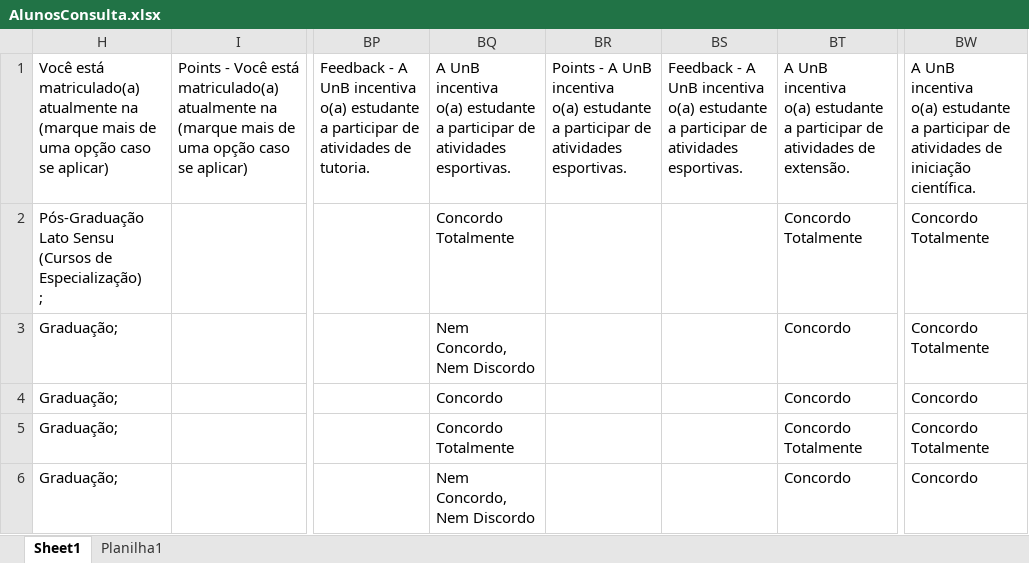
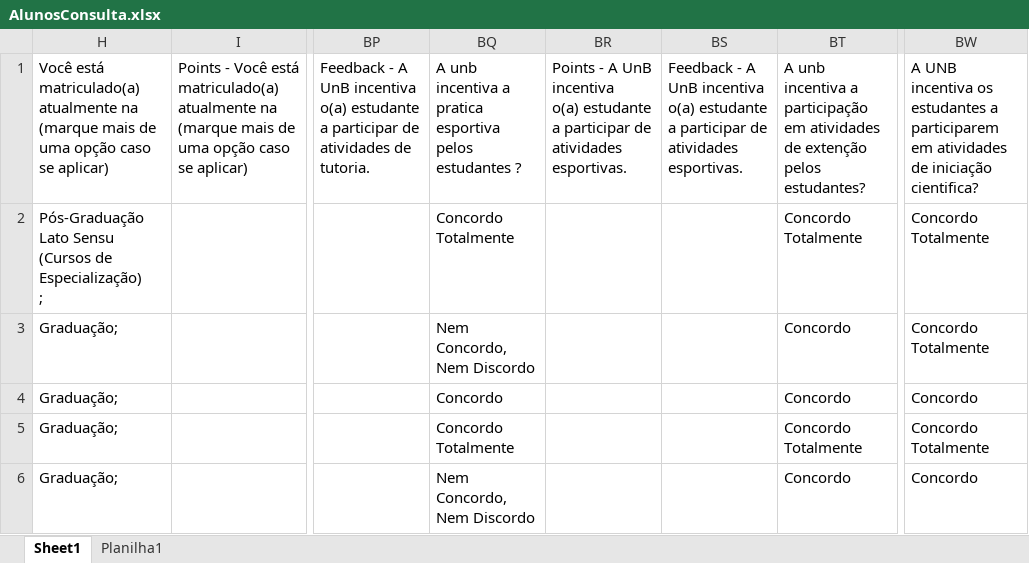
Before and after one commit to igorcic/Rpibic, an Excel workbook: AlunosConsulta.xlsx, sheet Sheet1, drawn as a sheet; only a part is shown, gaps mark what is left out; values as stored, in another font and other column widths than the file's, no borders; table styles not drawn; ↵ is a line break in a cell; the diff names each change by its address in the sheet, - before the commit and + after, or states it on an @@ line.

```diff
--- a/AlunosConsulta.xlsx (sheet Sheet1)
+++ b/AlunosConsulta.xlsx (sheet Sheet1)
-BQ1: A UnB incentiva ↵ o(a) estudante a participar de atividades esportivas.
+BQ1: A unb incentiva a pratica esportiva pelos estudantes ?
-BT1: A UnB incentiva ↵ o(a) estudante a participar de atividades de extensão.
+BT1: A unb incentiva a participação em atividades de extenção pelos estudantes?
-BW1: A UnB incentiva ↵ o(a) estudante a participar de atividades de iniciação científica.
+BW1: A UNB incentiva os estudantes a participarem em atividades de iniciação cientifica?
```
Also changed, not shown: 1 other file.
